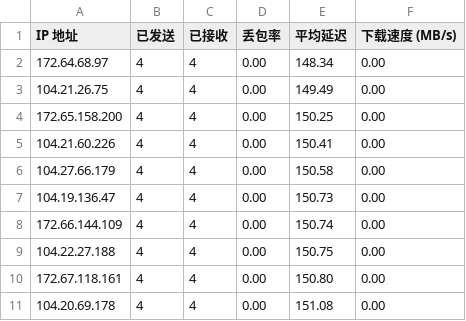
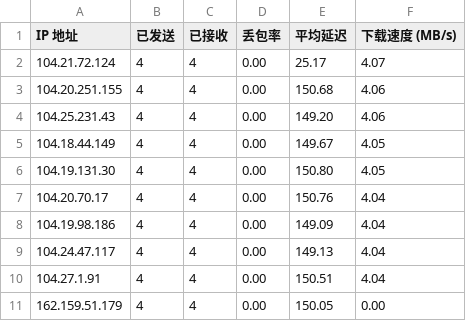
Before and after one commit to BetterAndBetterII/cloudflare_cdn_result, a CSV file: result.csv, drawn as a sheet.

Commit message:
Update Cloudflare CDN speed test result.

```diff
--- a/result.csv
+++ b/result.csv
@@ -1,11 +1,11 @@
 IP 地址,已发送,已接收,丢包率,平均延迟,下载速度 (MB/s)
-172.64.68.97,4,4,0.00,148.34,0.00
-104.21.26.75,4,4,0.00,149.49,0.00
-172.65.158.200,4,4,0.00,150.25,0.00
-104.21.60.226,4,4,0.00,150.41,0.00
-104.27.66.179,4,4,0.00,150.58,0.00
-104.19.136.47,4,4,0.00,150.73,0.00
-172.66.144.109,4,4,0.00,150.74,0.00
-104.22.27.188,4,4,0.00,150.75,0.00
-172.67.118.161,4,4,0.00,150.80,0.00
-104.20.69.178,4,4,0.00,151.08,0.00
+104.21.72.124,4,4,0.00,25.17,4.07
+104.20.251.155,4,4,0.00,150.68,4.06
+104.25.231.43,4,4,0.00,149.20,4.06
+104.18.44.149,4,4,0.00,149.67,4.05
+104.19.131.30,4,4,0.00,150.80,4.05
+104.20.70.17,4,4,0.00,150.76,4.04
+104.19.98.186,4,4,0.00,149.09,4.04
+104.24.47.117,4,4,0.00,149.13,4.04
+104.27.1.91,4,4,0.00,150.51,4.04
+162.159.51.179,4,4,0.00,150.05,0.00
```
